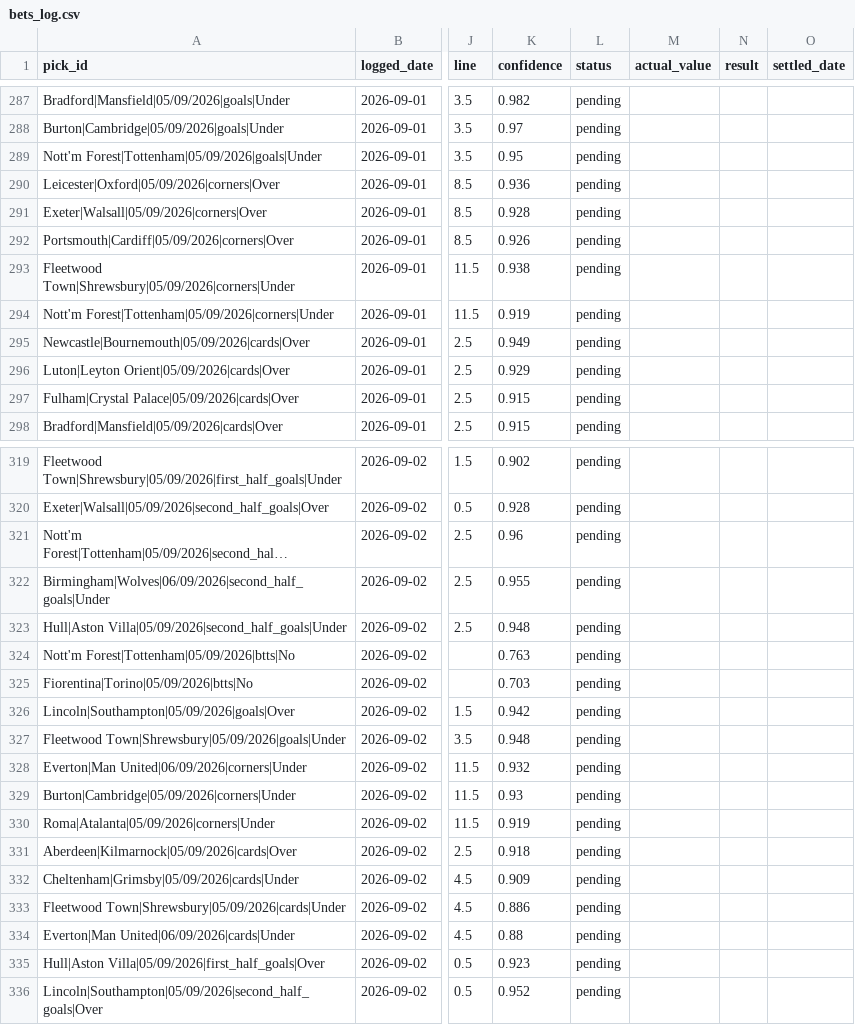
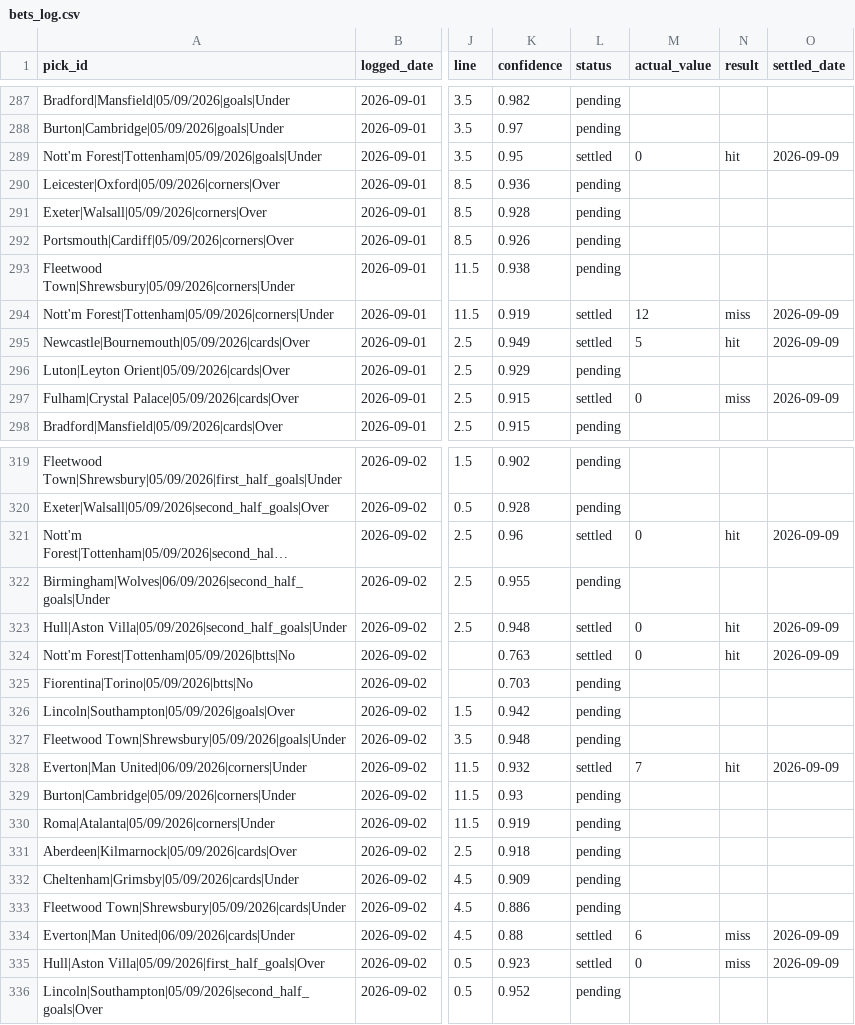
Before and after one commit to georgecharlesworth5-sudo/footystatpack, a CSV file: bets_log.csv, drawn as a sheet; only a part is shown, gaps mark what is left out; long unchanged cells end in …; the diff covers the shown part only; the diff names each change by its address in the sheet, - before the commit and + after, or states it on an @@ line.

```diff
--- a/bets_log.csv
+++ b/bets_log.csv
-L289 (status): pending
+L289 (status): settled
-M289 (actual_value): (empty)
+M289 (actual_value): 0
-N289 (result): (empty)
+N289 (result): hit
-O289 (settled_date): (empty)
+O289 (settled_date): 2026-09-09
-L294:L295 (status): pending
+L294:L295 (status): settled
-M294 (actual_value): (empty)
+M294 (actual_value): 12
-N294 (result): (empty)
+N294 (result): miss
-O294:O295 (settled_date): (empty)
+O294:O295 (settled_date): 2026-09-09
-M295 (actual_value): (empty)
+M295 (actual_value): 5
-N295 (result): (empty)
+N295 (result): hit
-L297 (status): pending
+L297 (status): settled
-M297 (actual_value): (empty)
+M297 (actual_value): 0
-N297 (result): (empty)
+N297 (result): miss
-O297 (settled_date): (empty)
+O297 (settled_date): 2026-09-09
-L321 (status): pending
+L321 (status): settled
-M321 (actual_value): (empty)
+M321 (actual_value): 0
-N321 (result): (empty)
+N321 (result): hit
-O321 (settled_date): (empty)
+O321 (settled_date): 2026-09-09
-L323:L324 (status): pending
+L323:L324 (status): settled
-M323:M324 (actual_value): (empty)
+M323:M324 (actual_value): 0
-N323:N324 (result): (empty)
+N323:N324 (result): hit
-O323:O324 (settled_date): (empty)
+O323:O324 (settled_date): 2026-09-09
-L328 (status): pending
+L328 (status): settled
-M328 (actual_value): (empty)
+M328 (actual_value): 7
-N328 (result): (empty)
+N328 (result): hit
-O328 (settled_date): (empty)
+O328 (settled_date): 2026-09-09
-L334:L335 (status): pending
+L334:L335 (status): settled
-M334 (actual_value): (empty)
+M334 (actual_value): 6
-N334:N335 (result): (empty)
+N334:N335 (result): miss
-O334:O335 (settled_date): (empty)
+O334:O335 (settled_date): 2026-09-09
-M335 (actual_value): (empty)
+M335 (actual_value): 0
```
Also changed, not shown: 16 edited cells elsewhere in this file, 3 other files.
